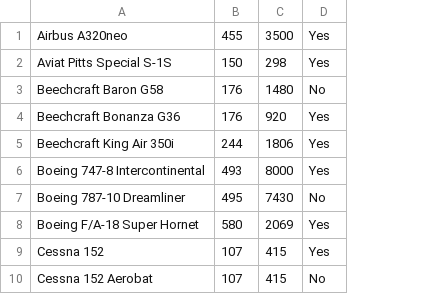
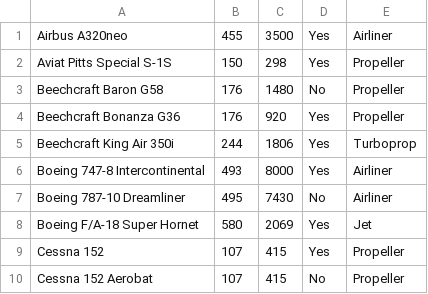
Before and after one commit to Jackson-Wozniak/Full-Stack-Random-Flight-Generator, a CSV file: Text-files/planes.csv, drawn as a sheet; only a part is shown; the diff names each change by its address in the sheet, - before the commit and + after, or states it on an @@ line.

```diff
--- a/Text-files/planes.csv
+++ b/Text-files/planes.csv
+column E, rows 1-10: Airliner | Propeller | Propeller | Propeller | Turboprop | Airliner | Airliner | Jet | Propeller | Propeller
```
Also changed, not shown: 13 other files.
